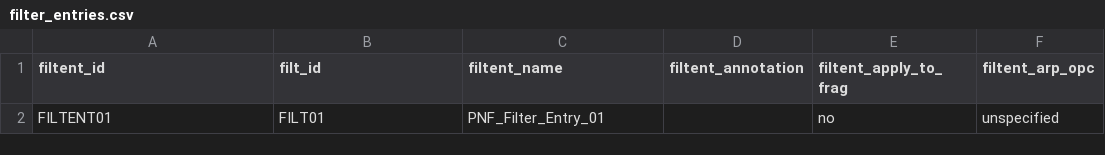
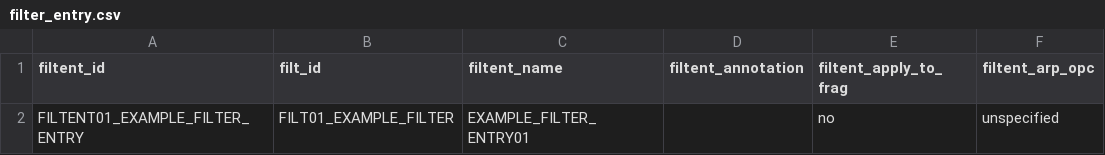
Before and after one commit to PeteFurniss/TerraformACICookbook, a CSV file: development/filter_entry.csv (was development/filter_entries.csv), drawn as a sheet; only a part is shown; the diff names each change by its address in the sheet, - before the commit and + after, or states it on an @@ line.

```diff
--- a/development/filter_entries.csv
+++ b/development/filter_entry.csv
-A2 (filtent_id): FILTENT01
+A2 (filtent_id): FILTENT01_EXAMPLE_FILTER_ENTRY
-B2 (filt_id): FILT01
+B2 (filt_id): FILT01_EXAMPLE_FILTER
-C2 (filtent_name): PNF_Filter_Entry_01
+C2 (filtent_name): EXAMPLE_FILTER_ENTRY01
```
Also changed, not shown: development/application_epg.csv, development/contract_subject.csv, 16 other files.
